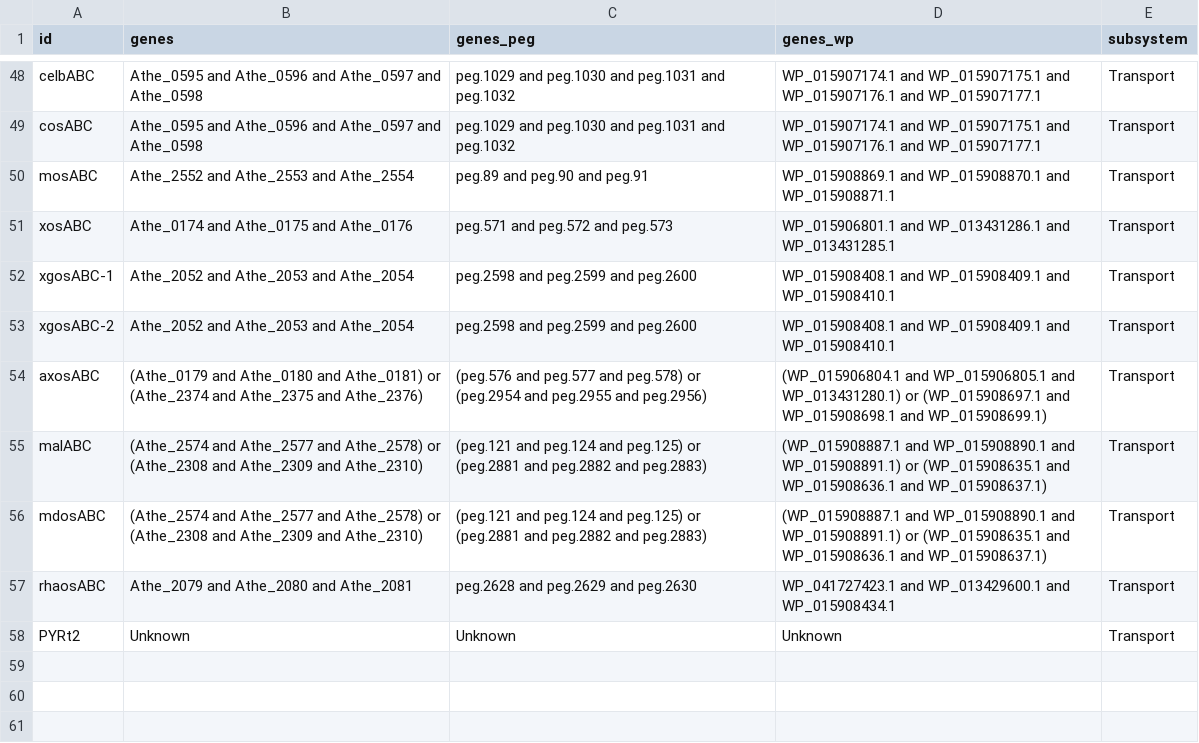
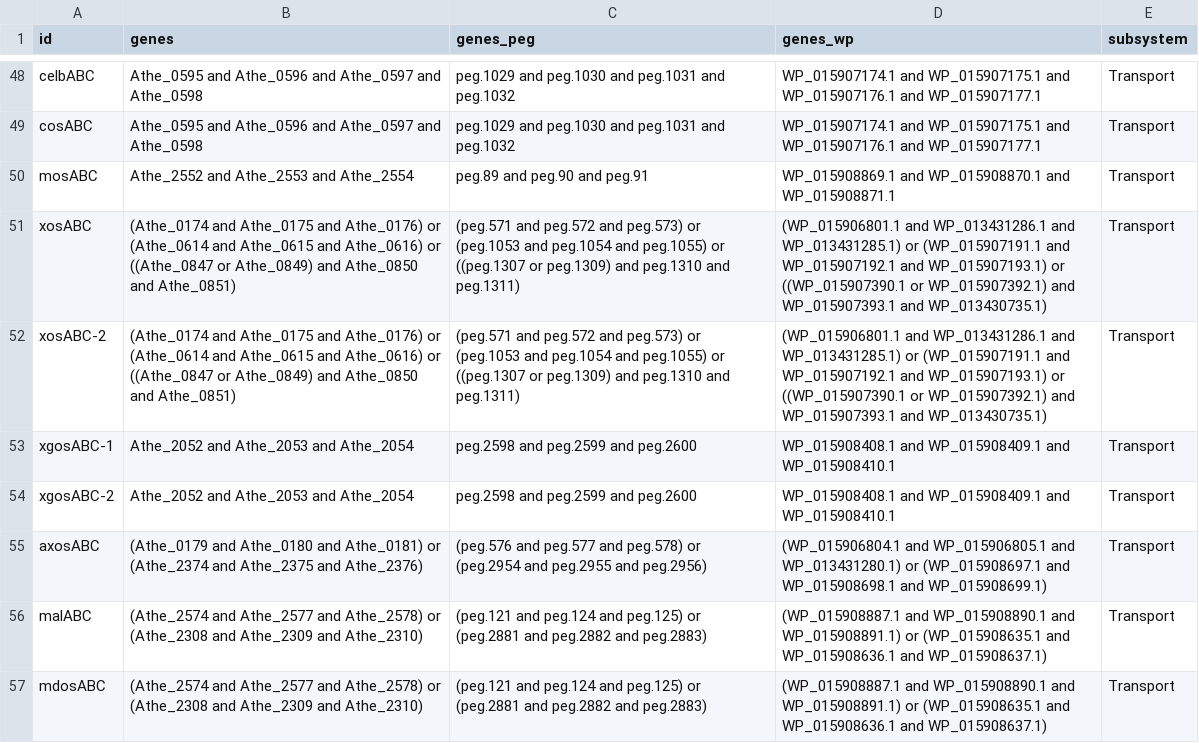
Before and after one commit to zhanglab/GEM-iCbes, a TSV file: New_Cbes_GEM/gene_asso_transp_complete.tsv, drawn as a sheet; only a part is shown, gaps mark what is left out; the shorter side is filled out with more unchanged rows.

```diff
--- a/New_Cbes_GEM/gene_asso_transp_complete.tsv
+++ b/New_Cbes_GEM/gene_asso_transp_complete.tsv
@@ -50,3 +50,4 @@ cosABC	Athe_0595 and Athe_0596 and Athe_0597 and Athe_0598	peg.1029 and peg.1030
 mosABC	Athe_2552 and Athe_2553 and Athe_2554	peg.89 and peg.90 and peg.91	WP_015908869.1 and WP_015908870.1 and WP_015908871.1	Transport
-xosABC	Athe_0174 and Athe_0175 and Athe_0176	peg.571 and peg.572 and peg.573	WP_015906801.1 and WP_013431286.1 and WP_013431285.1	Transport
+xosABC	(Athe_0174 and Athe_0175 and Athe_0176) or (Athe_0614 and Athe_0615 and Athe_0616) or ((Athe_0847 or Athe_0849) and Athe_0850 and Athe_0851)	(peg.571 and peg.572 and peg.573) or (peg.1053 and peg.1054 and peg.1055) or ((peg.1307 or peg.1309) and peg.1310 and peg.1311)	(WP_015906801.1 and WP_013431286.1 and WP_013431285.1) or (WP_015907191.1 and WP_015907192.1 and WP_015907193.1) or ((WP_015907390.1 or WP_015907392.1) and WP_015907393.1 and WP_013430735.1)	Transport
+xosABC-2	(Athe_0174 and Athe_0175 and Athe_0176) or (Athe_0614 and Athe_0615 and Athe_0616) or ((Athe_0847 or Athe_0849) and Athe_0850 and Athe_0851)	(peg.571 and peg.572 and peg.573) or (peg.1053 and peg.1054 and peg.1055) or ((peg.1307 or peg.1309) and peg.1310 and peg.1311)	(WP_015906801.1 and WP_013431286.1 and WP_013431285.1) or (WP_015907191.1 and WP_015907192.1 and WP_015907193.1) or ((WP_015907390.1 or WP_015907392.1) and WP_015907393.1 and WP_013430735.1)	Transport
 xgosABC-1	Athe_2052 and Athe_2053 and Athe_2054	peg.2598 and peg.2599 and peg.2600	WP_015908408.1 and WP_015908409.1 and WP_015908410.1	Transport
```
Also changed, not shown: New_Cbes_GEM/Cbes_associations.tsv, New_Cbes_GEM/gene_assoc_eggnog_complete.tsv, 6 other files.
